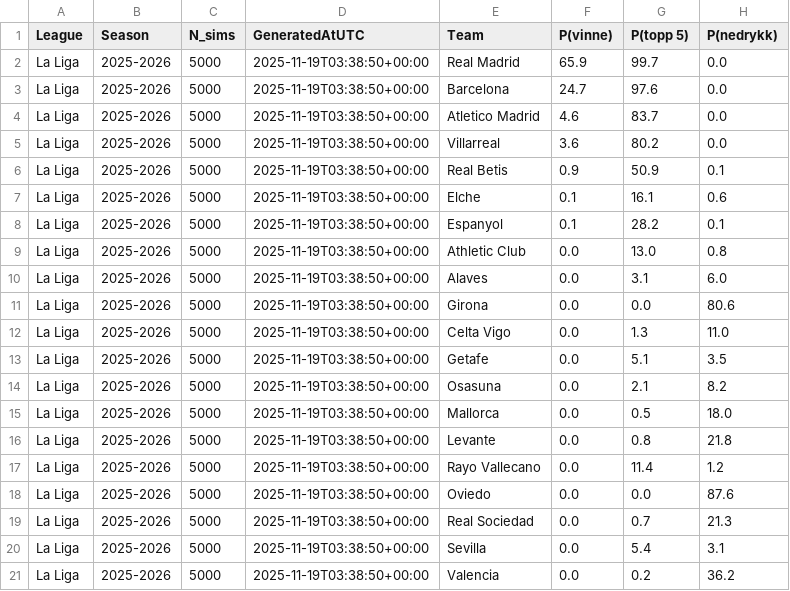
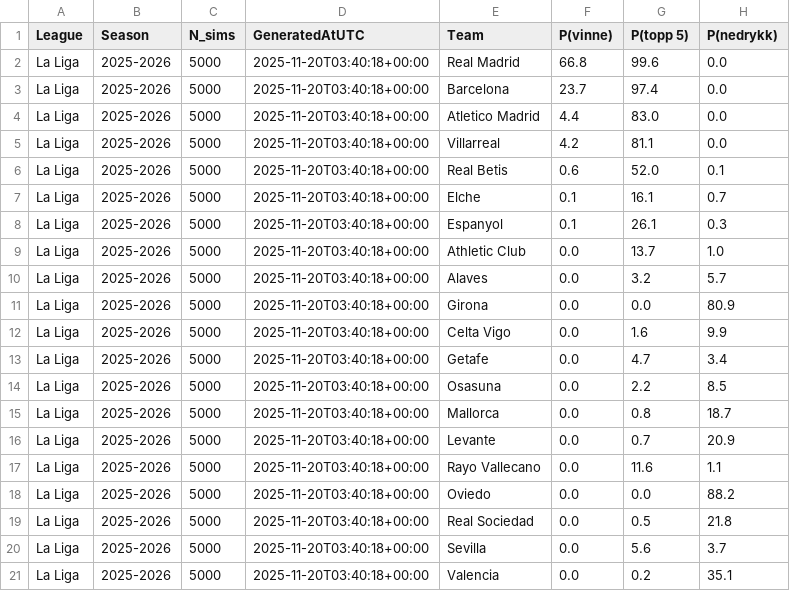
Before and after one commit to SindreUlsaker/Football_prediction, a CSV file: data/processed/simulations/la_liga_sim.csv, drawn as a sheet.

```diff
--- a/data/processed/simulations/la_liga_sim.csv
+++ b/data/processed/simulations/la_liga_sim.csv
@@ -1,21 +1,21 @@
 League,Season,N_sims,GeneratedAtUTC,Team,P(vinne),P(topp 5),P(nedrykk)
-La Liga,2025-2026,5000,2025-11-19T03:38:50+00:00,Real Madrid,65.9,99.7,0.0
-La Liga,2025-2026,5000,2025-11-19T03:38:50+00:00,Barcelona,24.7,97.6,0.0
-La Liga,2025-2026,5000,2025-11-19T03:38:50+00:00,Atletico Madrid,4.6,83.7,0.0
-La Liga,2025-2026,5000,2025-11-19T03:38:50+00:00,Villarreal,3.6,80.2,0.0
-La Liga,2025-2026,5000,2025-11-19T03:38:50+00:00,Real Betis,0.9,50.9,0.1
-La Liga,2025-2026,5000,2025-11-19T03:38:50+00:00,Elche,0.1,16.1,0.6
-La Liga,2025-2026,5000,2025-11-19T03:38:50+00:00,Espanyol,0.1,28.2,0.1
-La Liga,2025-2026,5000,2025-11-19T03:38:50+00:00,Athletic Club,0.0,13.0,0.8
-La Liga,2025-2026,5000,2025-11-19T03:38:50+00:00,Alaves,0.0,3.1,6.0
-La Liga,2025-2026,5000,2025-11-19T03:38:50+00:00,Girona,0.0,0.0,80.6
-La Liga,2025-2026,5000,2025-11-19T03:38:50+00:00,Celta Vigo,0.0,1.3,11.0
-La Liga,2025-2026,5000,2025-11-19T03:38:50+00:00,Getafe,0.0,5.1,3.5
-La Liga,2025-2026,5000,2025-11-19T03:38:50+00:00,Osasuna,0.0,2.1,8.2
-La Liga,2025-2026,5000,2025-11-19T03:38:50+00:00,Mallorca,0.0,0.5,18.0
-La Liga,2025-2026,5000,2025-11-19T03:38:50+00:00,Levante,0.0,0.8,21.8
-La Liga,2025-2026,5000,2025-11-19T03:38:50+00:00,Rayo Vallecano,0.0,11.4,1.2
-La Liga,2025-2026,5000,2025-11-19T03:38:50+00:00,Oviedo,0.0,0.0,87.6
-La Liga,2025-2026,5000,2025-11-19T03:38:50+00:00,Real Sociedad,0.0,0.7,21.3
-La Liga,2025-2026,5000,2025-11-19T03:38:50+00:00,Sevilla,0.0,5.4,3.1
-La Liga,2025-2026,5000,2025-11-19T03:38:50+00:00,Valencia,0.0,0.2,36.2
+La Liga,2025-2026,5000,2025-11-20T03:40:18+00:00,Real Madrid,66.8,99.6,0.0
+La Liga,2025-2026,5000,2025-11-20T03:40:18+00:00,Barcelona,23.7,97.4,0.0
+La Liga,2025-2026,5000,2025-11-20T03:40:18+00:00,Atletico Madrid,4.4,83.0,0.0
+La Liga,2025-2026,5000,2025-11-20T03:40:18+00:00,Villarreal,4.2,81.1,0.0
+La Liga,2025-2026,5000,2025-11-20T03:40:18+00:00,Real Betis,0.6,52.0,0.1
+La Liga,2025-2026,5000,2025-11-20T03:40:18+00:00,Elche,0.1,16.1,0.7
+La Liga,2025-2026,5000,2025-11-20T03:40:18+00:00,Espanyol,0.1,26.1,0.3
+La Liga,2025-2026,5000,2025-11-20T03:40:18+00:00,Athletic Club,0.0,13.7,1.0
+La Liga,2025-2026,5000,2025-11-20T03:40:18+00:00,Alaves,0.0,3.2,5.7
+La Liga,2025-2026,5000,2025-11-20T03:40:18+00:00,Girona,0.0,0.0,80.9
+La Liga,2025-2026,5000,2025-11-20T03:40:18+00:00,Celta Vigo,0.0,1.6,9.9
+La Liga,2025-2026,5000,2025-11-20T03:40:18+00:00,Getafe,0.0,4.7,3.4
+La Liga,2025-2026,5000,2025-11-20T03:40:18+00:00,Osasuna,0.0,2.2,8.5
+La Liga,2025-2026,5000,2025-11-20T03:40:18+00:00,Mallorca,0.0,0.8,18.7
+La Liga,2025-2026,5000,2025-11-20T03:40:18+00:00,Levante,0.0,0.7,20.9
+La Liga,2025-2026,5000,2025-11-20T03:40:18+00:00,Rayo Vallecano,0.0,11.6,1.1
+La Liga,2025-2026,5000,2025-11-20T03:40:18+00:00,Oviedo,0.0,0.0,88.2
+La Liga,2025-2026,5000,2025-11-20T03:40:18+00:00,Real Sociedad,0.0,0.5,21.8
+La Liga,2025-2026,5000,2025-11-20T03:40:18+00:00,Sevilla,0.0,5.6,3.7
+La Liga,2025-2026,5000,2025-11-20T03:40:18+00:00,Valencia,0.0,0.2,35.1
```
Also changed, not shown: data/processed/simulations/bundesliga_sim.csv, data/processed/simulations/ligue_1_sim.csv, 2 other files.
